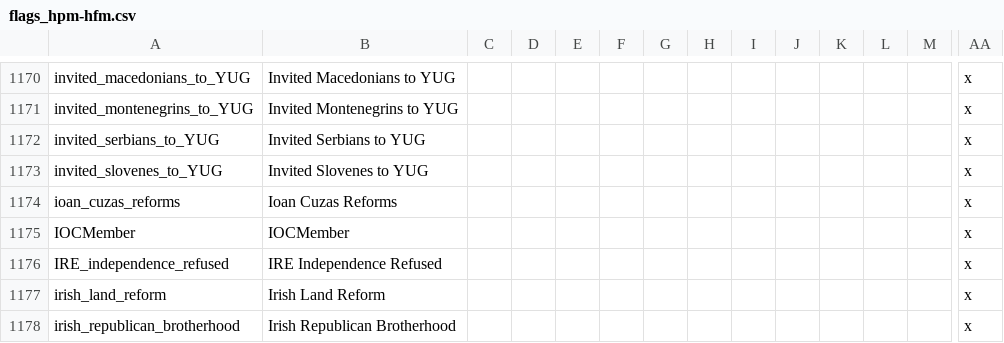
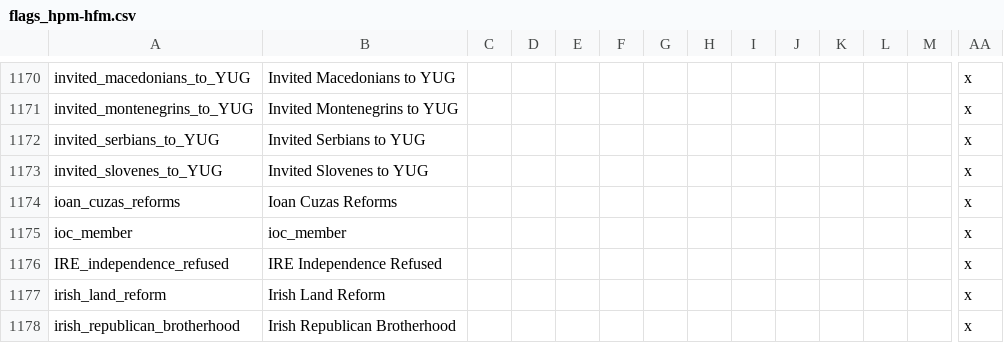
Before and after one commit to Nivaturimika/AHMP, a CSV file: AHPM_MP/localisation/flags_hpm-hfm.csv, drawn as a sheet; only a part is shown, gaps mark what is left out; removed rows and columns are numbered as before the commit, all else as after; rows hold the shown columns only; the diff names each change by its address in the sheet, - before the commit and + after, or states it on an @@ line.

```diff
--- a/AHPM_MP/localisation/flags_hpm-hfm.csv
+++ b/AHPM_MP/localisation/flags_hpm-hfm.csv
-row 1175: IOCMember | IOCMember |  |  |  |  |  |  |  |  |  |  |  | x
+row 1175: ioc_member | ioc_member |  |  |  |  |  |  |  |  |  |  |  | x
```
Also changed, not shown: AHPM_MP/localisation/00_AHMP_events.csv, 4 other files.
